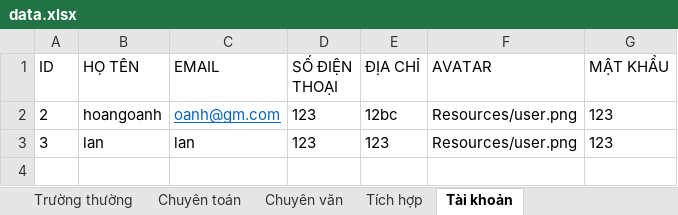
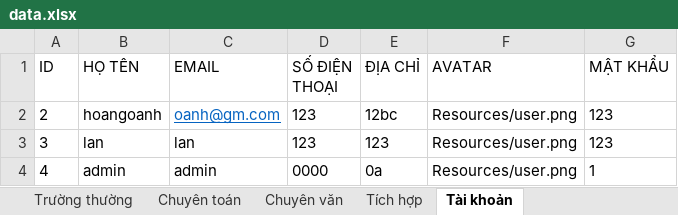
Before and after one commit to HoangOanh0711/ts910, an Excel workbook: ts910/data.xlsx, sheet Tài khoản, drawn as a sheet; values as stored, in another font and other column widths than the file's, no borders; the diff names each change by its address in the sheet, - before the commit and + after, or states it on an @@ line.

```diff
--- a/ts910/data.xlsx (sheet Tài khoản)
+++ b/ts910/data.xlsx (sheet Tài khoản)
+row 4: 4 | admin | admin | 0000 | 0a | Resources/user.png | 1
```
Also changed, not shown: 19 other files.
